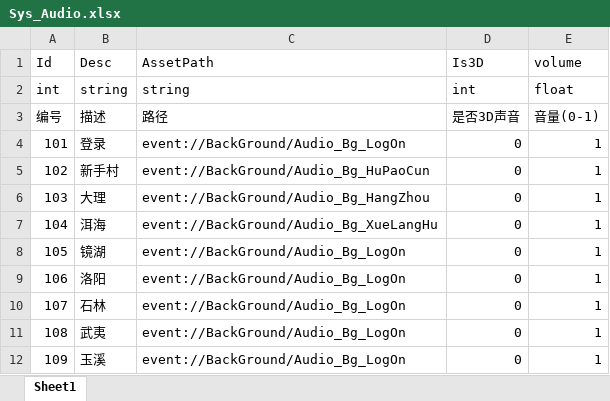
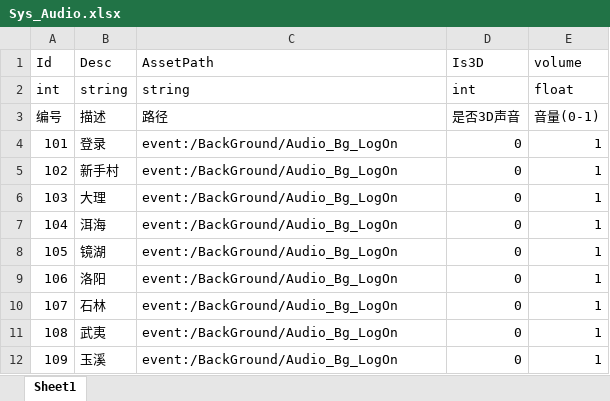
Before and after one commit to Arycs/StudyFramework, an Excel workbook: Tools/本地数据表/Sys_Audio.xlsx, sheet Sheet1, drawn as a sheet; values as stored, in another font and other column widths than the file's, no borders; the diff names each change by its address in the sheet, - before the commit and + after, or states it on an @@ line.

```diff
--- a/Tools/本地数据表/Sys_Audio.xlsx (sheet Sheet1)
+++ b/Tools/本地数据表/Sys_Audio.xlsx (sheet Sheet1)
-C4 (AssetPath): event://BackGround/Audio_Bg_LogOn
+C4 (AssetPath): event:/BackGround/Audio_Bg_LogOn
-C5 (AssetPath): event://BackGround/Audio_Bg_HuPaoCun
+C5 (AssetPath): event:/BackGround/Audio_Bg_LogOn
-C6 (AssetPath): event://BackGround/Audio_Bg_HangZhou
+C6 (AssetPath): event:/BackGround/Audio_Bg_LogOn
-C7 (AssetPath): event://BackGround/Audio_Bg_XueLangHu
+C7 (AssetPath): event:/BackGround/Audio_Bg_LogOn
-C8:C12 (AssetPath): event://BackGround/Audio_Bg_LogOn
+C8:C12 (AssetPath): event:/BackGround/Audio_Bg_LogOn
```
Also changed, not shown: Tools/本地数据表/Sys_UIForm.xlsx.
